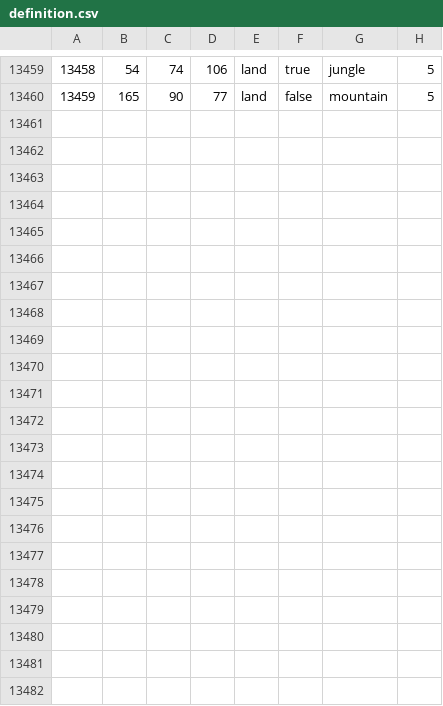
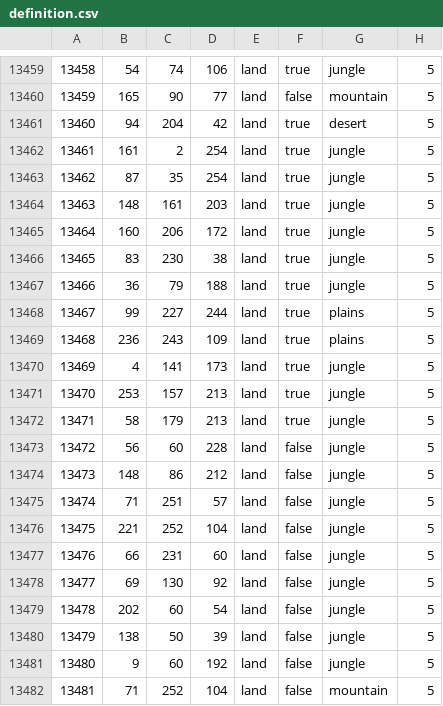
Before and after one commit to EROR44/1849AOTSM, a CSV file: aotsm/map/definition.csv, drawn as a sheet; only a part is shown, gaps mark what is left out.

```diff
--- a/aotsm/map/definition.csv
+++ b/aotsm/map/definition.csv
@@ -13460 +13460,23 @@
 13459;165;90;77;land;false;mountain;5
+13460;94;204;42;land;true;desert;5
+13461;161;2;254;land;true;jungle;5
+13462;87;35;254;land;true;jungle;5
+13463;148;161;203;land;true;jungle;5
+13464;160;206;172;land;true;jungle;5
+13465;83;230;38;land;true;jungle;5
+13466;36;79;188;land;true;jungle;5
+13467;99;227;244;land;true;plains;5
+13468;236;243;109;land;true;plains;5
+13469;4;141;173;land;true;jungle;5
+13470;253;157;213;land;true;jungle;5
+13471;58;179;213;land;true;jungle;5
+13472;56;60;228;land;false;jungle;5
+13473;148;86;212;land;false;jungle;5
+13474;71;251;57;land;false;jungle;5
+13475;221;252;104;land;false;jungle;5
+13476;66;231;60;land;false;jungle;5
+13477;69;130;92;land;false;jungle;5
+13478;202;60;54;land;false;jungle;5
+13479;138;50;39;land;false;jungle;5
+13480;9;60;192;land;false;jungle;5
+13481;71;252;104;land;false;mountain;5
```
Also changed, not shown: 29 other files.
